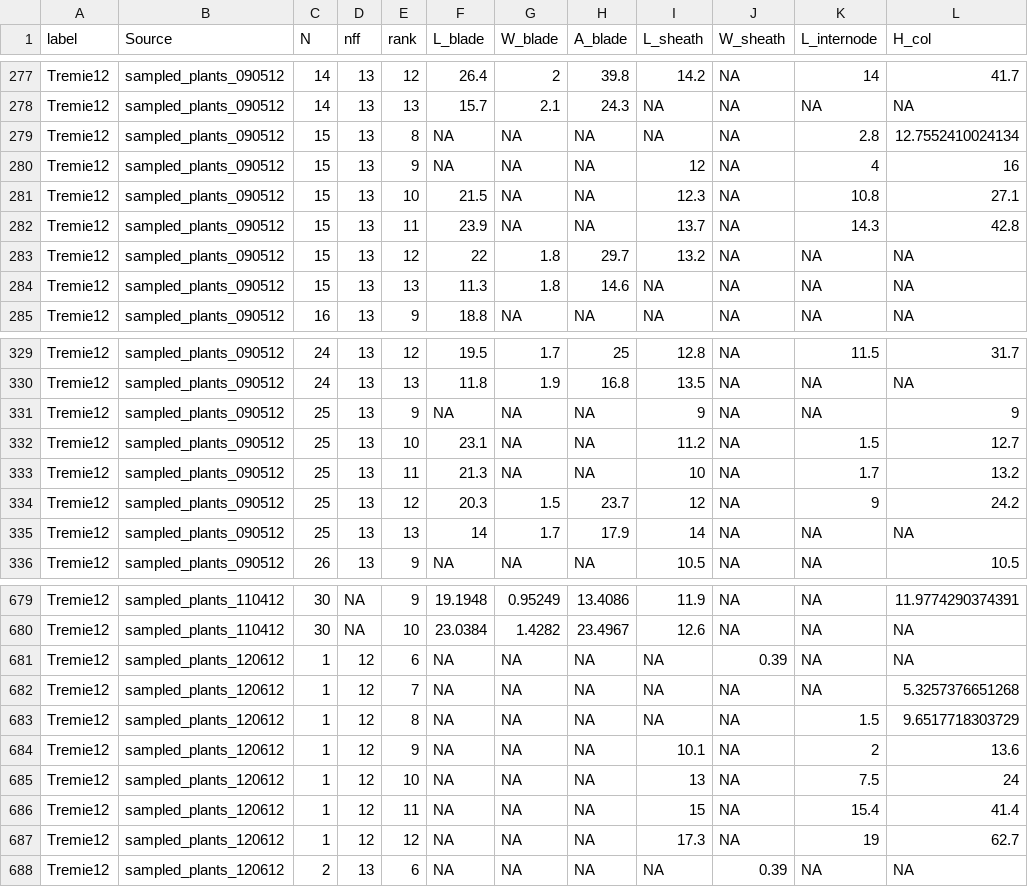
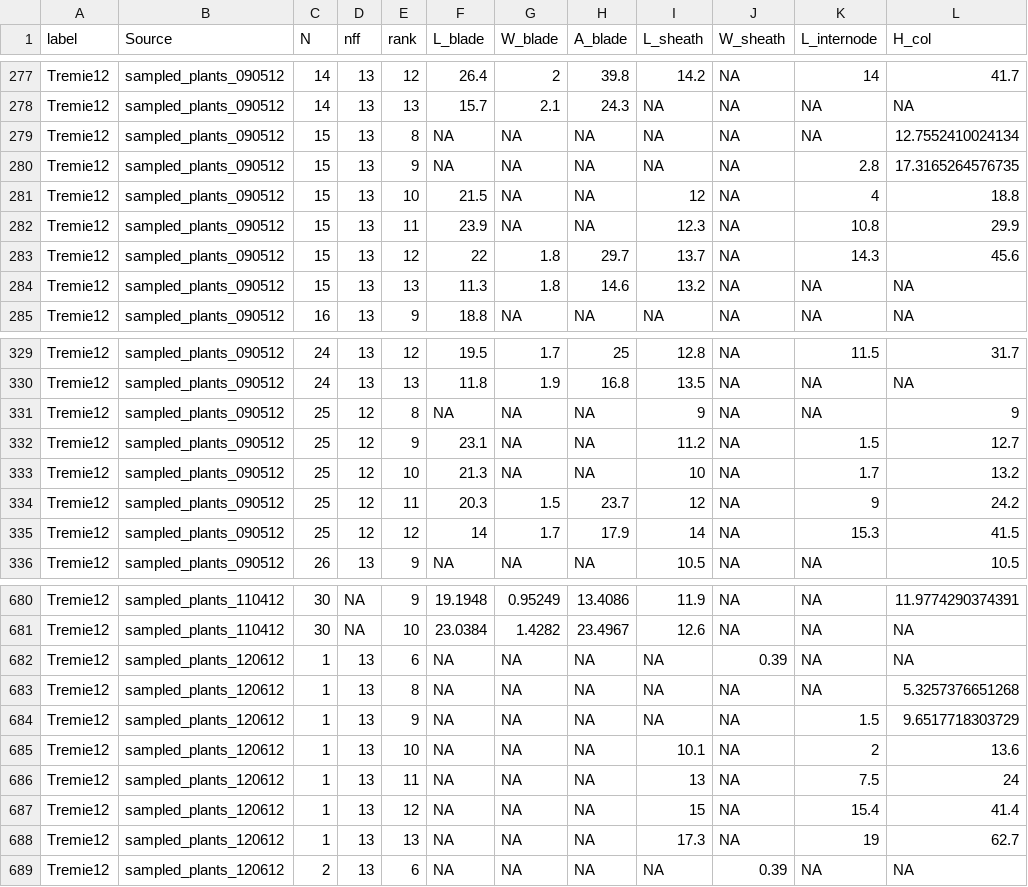
Before and after one commit to openalea-incubator/echap, a CSV file: echap/src/alinea/echap/share/data/architectural_measurements/Compil_Dim_treated_archi_sampled.csv, drawn as a sheet; only a part is shown, gaps mark what is left out; the diff covers the shown part only.

Commit message:
use internode length / Hcol to check/modify leaf rank numbering for tremie 12 sampled plants
git-svn-id: https://scm.gforge.inria.fr/authscm/pradal/svn/openaleapkg/trunk@5405 0978ab36-7443-0410-8248-c2aa344a765a

```diff
--- a/echap/src/alinea/echap/share/data/architectural_measurements/Compil_Dim_treated_archi_sampled.csv
+++ b/echap/src/alinea/echap/share/data/architectural_measurements/Compil_Dim_treated_archi_sampled.csv
@@ -278,8 +278,8 @@
 "Tremie12","sampled_plants_090512",14,13,13,15.7,2.1,24.3,NA,NA,NA,NA
-"Tremie12","sampled_plants_090512",15,13,8,NA,NA,NA,NA,NA,2.8,12.7552410024134
-"Tremie12","sampled_plants_090512",15,13,9,NA,NA,NA,12,NA,4,16
-"Tremie12","sampled_plants_090512",15,13,10,21.5,NA,NA,12.3,NA,10.8,27.1
-"Tremie12","sampled_plants_090512",15,13,11,23.9,NA,NA,13.7,NA,14.3,42.8
-"Tremie12","sampled_plants_090512",15,13,12,22,1.8,29.7,13.2,NA,NA,NA
-"Tremie12","sampled_plants_090512",15,13,13,11.3,1.8,14.6,NA,NA,NA,NA
+"Tremie12","sampled_plants_090512",15,13,8,NA,NA,NA,NA,NA,NA,12.7552410024134
+"Tremie12","sampled_plants_090512",15,13,9,NA,NA,NA,NA,NA,2.8,17.3165264576735
+"Tremie12","sampled_plants_090512",15,13,10,21.5,NA,NA,12,NA,4,18.8
+"Tremie12","sampled_plants_090512",15,13,11,23.9,NA,NA,12.3,NA,10.8,29.9
+"Tremie12","sampled_plants_090512",15,13,12,22,1.8,29.7,13.7,NA,14.3,45.6
+"Tremie12","sampled_plants_090512",15,13,13,11.3,1.8,14.6,13.2,NA,NA,NA
 "Tremie12","sampled_plants_090512",16,13,9,18.8,NA,NA,NA,NA,NA,NA
@@ -330,7 +330,7 @@
 "Tremie12","sampled_plants_090512",24,13,13,11.8,1.9,16.8,13.5,NA,NA,NA
-"Tremie12","sampled_plants_090512",25,13,9,NA,NA,NA,9,NA,NA,9
-"Tremie12","sampled_plants_090512",25,13,10,23.1,NA,NA,11.2,NA,1.5,12.7
-"Tremie12","sampled_plants_090512",25,13,11,21.3,NA,NA,10,NA,1.7,13.2
-"Tremie12","sampled_plants_090512",25,13,12,20.3,1.5,23.7,12,NA,9,24.2
-"Tremie12","sampled_plants_090512",25,13,13,14,1.7,17.9,14,NA,NA,NA
+"Tremie12","sampled_plants_090512",25,12,8,NA,NA,NA,9,NA,NA,9
+"Tremie12","sampled_plants_090512",25,12,9,23.1,NA,NA,11.2,NA,1.5,12.7
+"Tremie12","sampled_plants_090512",25,12,10,21.3,NA,NA,10,NA,1.7,13.2
+"Tremie12","sampled_plants_090512",25,12,11,20.3,1.5,23.7,12,NA,9,24.2
+"Tremie12","sampled_plants_090512",25,12,12,14,1.7,17.9,14,NA,15.3,41.5
 "Tremie12","sampled_plants_090512",26,13,9,NA,NA,NA,10.5,NA,NA,10.5
@@ -680,9 +681,9 @@
 "Tremie12","sampled_plants_110412",30,NA,10,23.0384,1.4282,23.4967,12.6,NA,NA,NA
-"Tremie12","sampled_plants_120612",1,12,6,NA,NA,NA,NA,0.39,NA,NA
-"Tremie12","sampled_plants_120612",1,12,7,NA,NA,NA,NA,NA,NA,5.3257376651268
-"Tremie12","sampled_plants_120612",1,12,8,NA,NA,NA,NA,NA,1.5,9.6517718303729
-"Tremie12","sampled_plants_120612",1,12,9,NA,NA,NA,10.1,NA,2,13.6
-"Tremie12","sampled_plants_120612",1,12,10,NA,NA,NA,13,NA,7.5,24
-"Tremie12","sampled_plants_120612",1,12,11,NA,NA,NA,15,NA,15.4,41.4
-"Tremie12","sampled_plants_120612",1,12,12,NA,NA,NA,17.3,NA,19,62.7
+"Tremie12","sampled_plants_120612",1,13,6,NA,NA,NA,NA,0.39,NA,NA
+"Tremie12","sampled_plants_120612",1,13,8,NA,NA,NA,NA,NA,NA,5.3257376651268
+"Tremie12","sampled_plants_120612",1,13,9,NA,NA,NA,NA,NA,1.5,9.6517718303729
+"Tremie12","sampled_plants_120612",1,13,10,NA,NA,NA,10.1,NA,2,13.6
+"Tremie12","sampled_plants_120612",1,13,11,NA,NA,NA,13,NA,7.5,24
+"Tremie12","sampled_plants_120612",1,13,12,NA,NA,NA,15,NA,15.4,41.4
+"Tremie12","sampled_plants_120612",1,13,13,NA,NA,NA,17.3,NA,19,62.7
 "Tremie12","sampled_plants_120612",2,13,6,NA,NA,NA,NA,0.39,NA,NA
```
Also changed, not shown: 2 added rows, 1 removed row and 112 edited cells elsewhere in this file, echap/src/alinea/echap/share/data/architectural_measurements/Compil_Curvature.csv, echap/src/alinea/echap/share/data/architectural_measurements/Compil_Pheno_treated_archi_sampled.csv, 7 other files.
